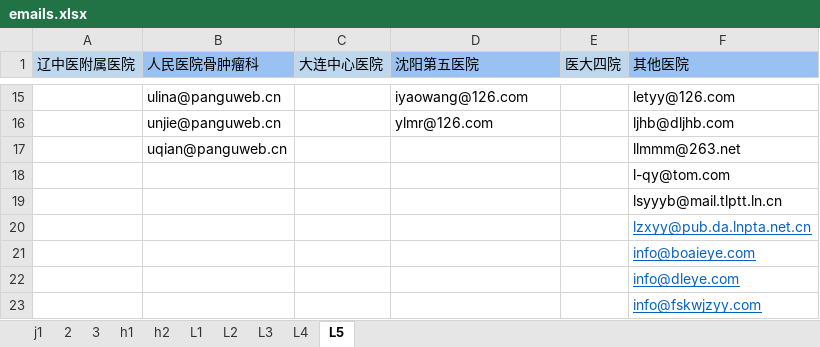
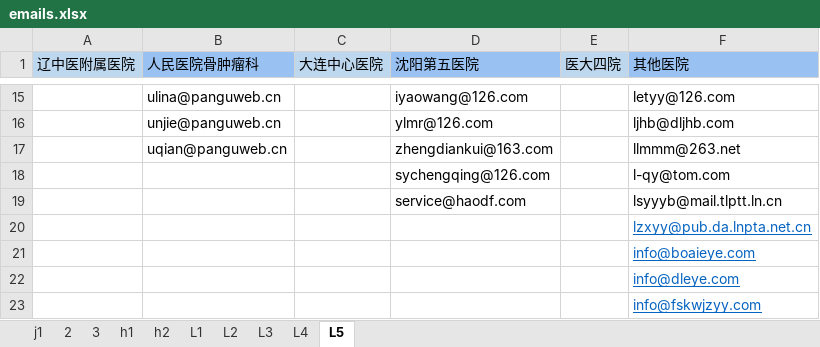
Before and after one commit to MrFIFA2016/emails, an Excel workbook: emails.xlsx, sheet L5, drawn as a sheet; only a part is shown, gaps mark what is left out; values as stored, in another font and other column widths than the file's, no borders; the diff names each change by its address in the sheet, - before the commit and + after, or states it on an @@ line.

```diff
--- a/emails.xlsx (sheet L5)
+++ b/emails.xlsx (sheet L5)
-D17 (沈阳第五医院): (empty)
+D17 (沈阳第五医院): zhengdiankui@163.com
-D18 (沈阳第五医院): (empty)
+D18 (沈阳第五医院): sychengqing@126.com
-D19 (沈阳第五医院): (empty)
+D19 (沈阳第五医院): service@haodf.com
```
